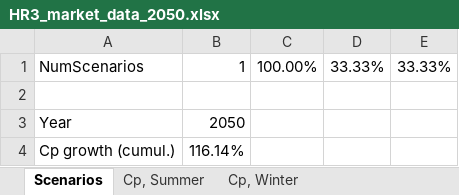
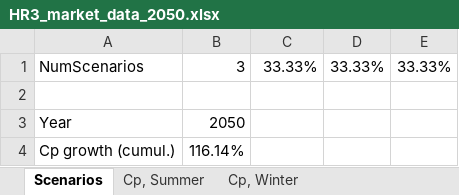
Before and after one commit to micaelsimoes/shared-resource-planning-no_esso-v2, an Excel workbook: data/HR3/Market Data/HR3_market_data_2050.xlsx, sheet Scenarios, drawn as a sheet; values as stored, in another font and other column widths than the file's, no borders; the diff names each change by its address in the sheet, - before the commit and + after, or states it on an @@ line.

```diff
--- a/data/HR3/Market Data/HR3_market_data_2050.xlsx (sheet Scenarios)
+++ b/data/HR3/Market Data/HR3_market_data_2050.xlsx (sheet Scenarios)
-B1: 1
+B1: 3
-C1: 100.00%
+C1: 33.33%
```
Also changed, not shown: data/HR3/Market Data/HR3_market_data_2020.xlsx, data/HR3/Market Data/HR3_market_data_2030.xlsx, 1 other file.
